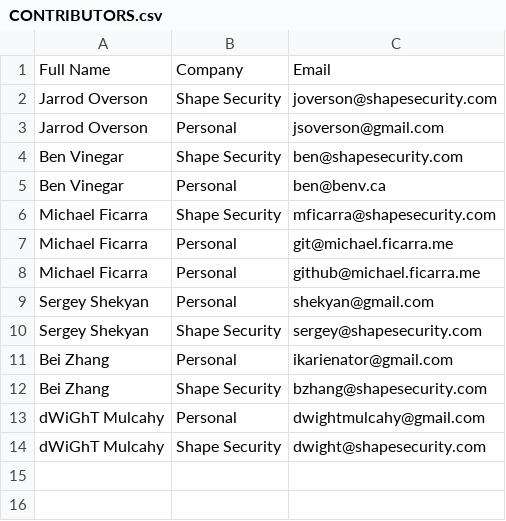
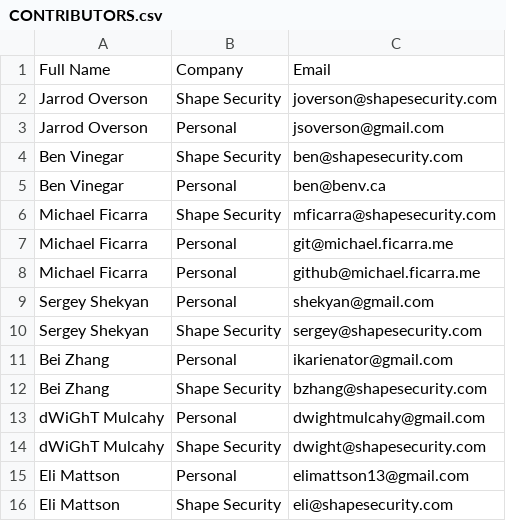
Before and after one commit to shapesecurity/CLA, a CSV file: CONTRIBUTORS.csv, drawn as a sheet.

Commit message:
Update CONTRIBUTORS.csv

```diff
--- a/CONTRIBUTORS.csv
+++ b/CONTRIBUTORS.csv
@@ -14 +14,3 @@ dWiGhT Mulcahy, Personal, dwightmulcahy@gmail.com
 dWiGhT Mulcahy, Shape Security, dwight@shapesecurity.com
+Eli Mattson, Personal, elimattson13@gmail.com
+Eli Mattson, Shape Security, eli@shapesecurity.com
```
